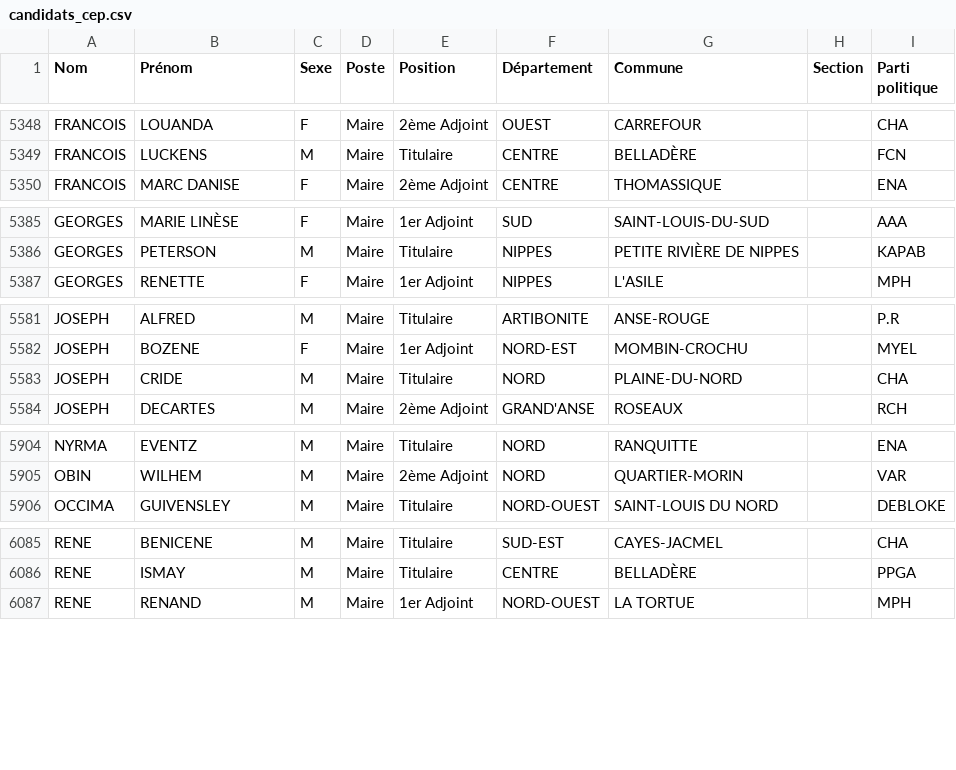
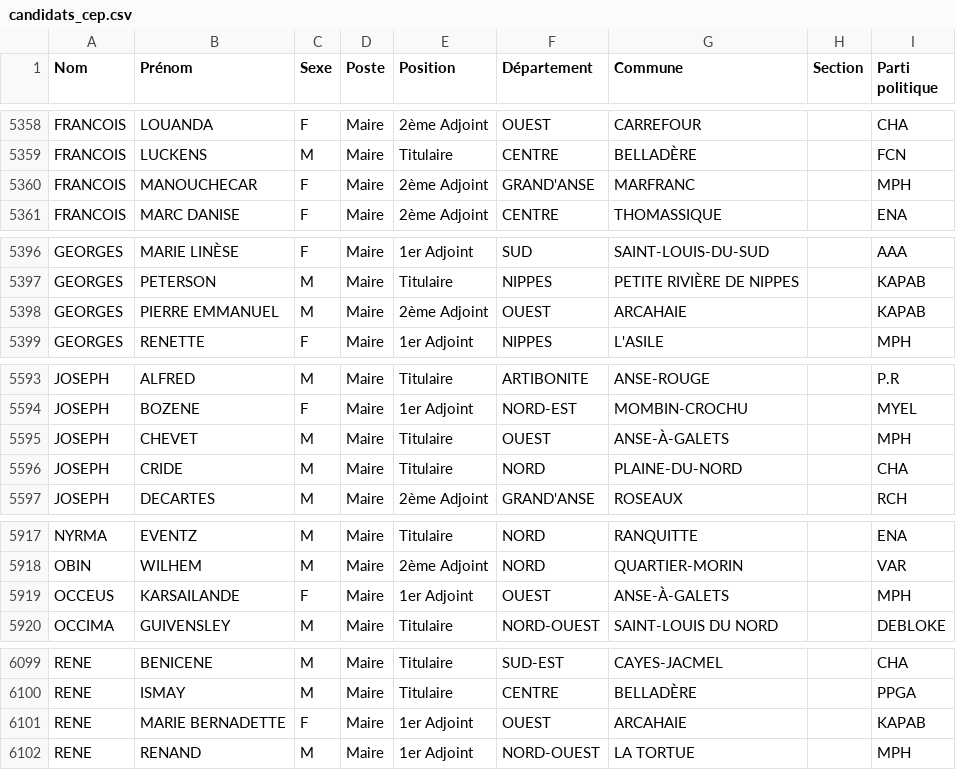
Before and after one commit to ayamr/napvote, a CSV file: data/candidats_cep.csv, drawn as a sheet; only a part is shown, gaps mark what is left out; the diff covers the shown part only.

```diff
--- a/data/candidats_cep.csv
+++ b/data/candidats_cep.csv
@@ -5349,2 +5359,3 @@
 "FRANCOIS";"LUCKENS";"M";"Maire";"Titulaire";"CENTRE";"BELLADÈRE";"";"FCN"
+"FRANCOIS";"MANOUCHECAR";"F";"Maire";"2ème Adjoint";"GRAND'ANSE";"MARFRANC";"";"MPH"
 "FRANCOIS";"MARC DANISE";"F";"Maire";"2ème Adjoint";"CENTRE";"THOMASSIQUE";"";"ENA"
@@ -5386,2 +5397,3 @@
 "GEORGES";"PETERSON";"M";"Maire";"Titulaire";"NIPPES";"PETITE RIVIÈRE DE NIPPES";"";"KAPAB"
+"GEORGES";"PIERRE EMMANUEL";"M";"Maire";"2ème Adjoint";"OUEST";"ARCAHAIE";"";"KAPAB"
 "GEORGES";"RENETTE";"F";"Maire";"1er Adjoint";"NIPPES";"L'ASILE";"";"MPH"
@@ -5582,2 +5594,3 @@
 "JOSEPH";"BOZENE";"F";"Maire";"1er Adjoint";"NORD-EST";"MOMBIN-CROCHU";"";"MYEL"
+"JOSEPH";"CHEVET";"M";"Maire";"Titulaire";"OUEST";"ANSE-À-GALETS";"";"MPH"
 "JOSEPH";"CRIDE";"M";"Maire";"Titulaire";"NORD";"PLAINE-DU-NORD";"";"CHA"
@@ -5905,2 +5918,3 @@
 "OBIN";"WILHEM";"M";"Maire";"2ème Adjoint";"NORD";"QUARTIER-MORIN";"";"VAR"
+"OCCEUS";"KARSAILANDE";"F";"Maire";"1er Adjoint";"OUEST";"ANSE-À-GALETS";"";"MPH"
 "OCCIMA";"GUIVENSLEY";"M";"Maire";"Titulaire";"NORD-OUEST";"SAINT-LOUIS DU NORD";"";"DEBLOKE"
@@ -6086,2 +6100,3 @@
 "RENE";"ISMAY";"M";"Maire";"Titulaire";"CENTRE";"BELLADÈRE";"";"PPGA"
+"RENE";"MARIE BERNADETTE";"F";"Maire";"1er Adjoint";"OUEST";"ARCAHAIE";"";"KAPAB"
 "RENE";"RENAND";"M";"Maire";"1er Adjoint";"NORD-OUEST";"LA TORTUE";"";"MPH"
```
Also changed, not shown: 11 added rows elsewhere in this file, 4 other files.
